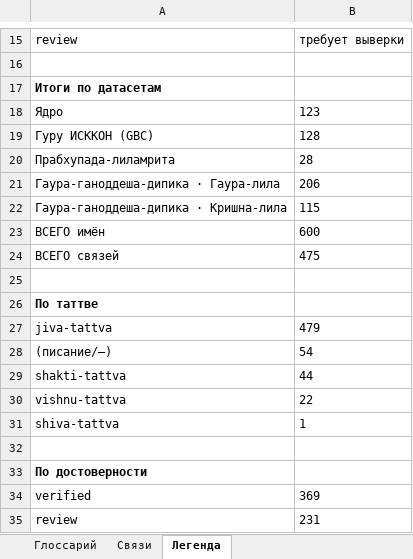
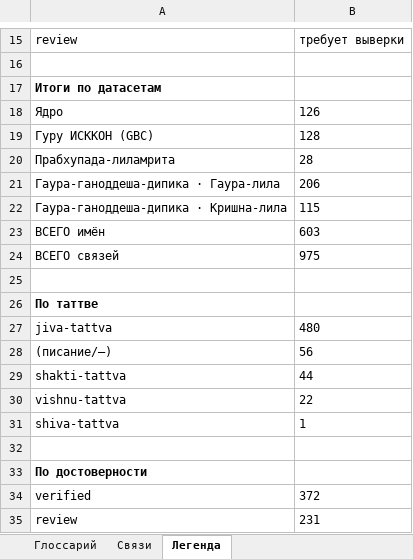
Before and after one commit to billionsx/iskcon, an Excel workbook: docs/entity-registry/ISKCON_Glossary.xlsx, sheet Легенда, drawn as a sheet; only a part is shown, gaps mark what is left out; values as stored, in another font and other column widths than the file's, no borders; the diff names each change by its address in the sheet, - before the commit and + after, or states it on an @@ line.

```diff
--- a/docs/entity-registry/ISKCON_Glossary.xlsx (sheet Легенда)
+++ b/docs/entity-registry/ISKCON_Glossary.xlsx (sheet Легенда)
-B18: 123
+B18: 126
-B23: 600
+B23: 603
-B24: 475
+B24: 975
-B27: 479
+B27: 480
-B28: 54
+B28: 56
-B34: 369
+B34: 372
```
Also changed, not shown: sheet Связи, sheet Глоссарий, 6 other files.
